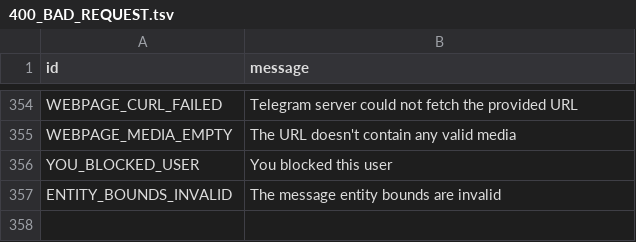
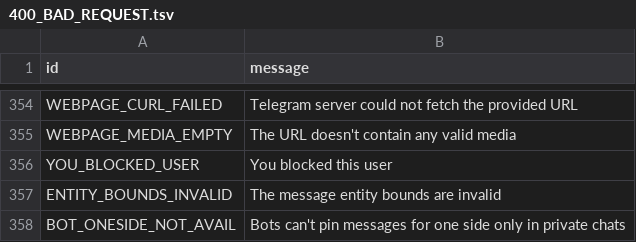
Before and after one commit to kastaid/pyrogramv2, a TSV file: compiler/errors/source/400_BAD_REQUEST.tsv, drawn as a sheet; only a part is shown, gaps mark what is left out; the diff names each change by its address in the sheet, - before the commit and + after, or states it on an @@ line.

Commit message:
Add BOT_ONESIDE_NOT_AVAIL to known errors (#1073)
* `BOT_ONESIDE_NOT_AVAIL`

* Update 400_BAD_REQUEST.tsv

Co-authored-by: Dan <14043624+delivrance@users.noreply.github.com>

```diff
--- a/compiler/errors/source/400_BAD_REQUEST.tsv
+++ b/compiler/errors/source/400_BAD_REQUEST.tsv
+row 358: BOT_ONESIDE_NOT_AVAIL | Bots can't pin messages for one side only in private chats
```
